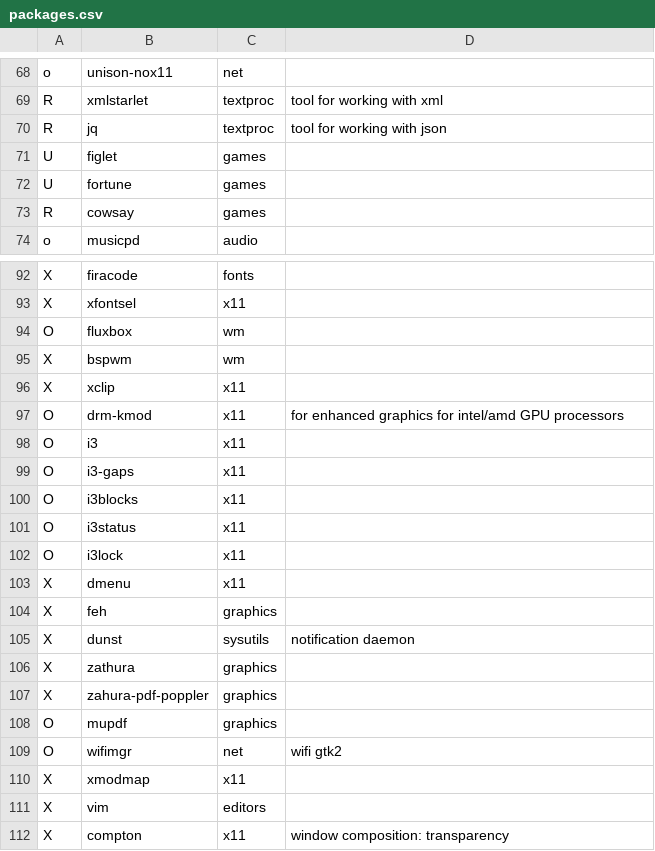
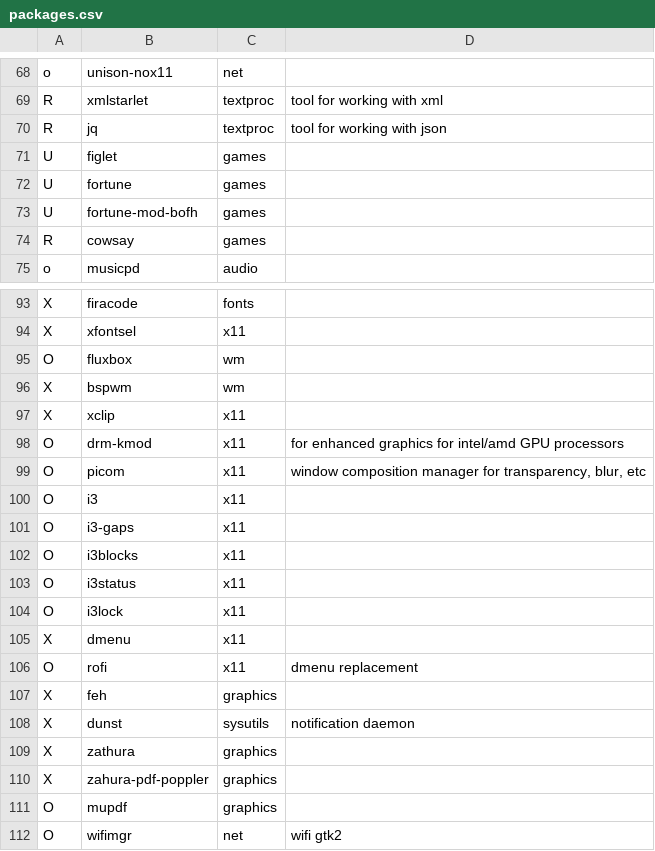
Before and after one commit to carlosduque/dotfiles, a CSV file: packages.csv, drawn as a sheet; only a part is shown, gaps mark what is left out; the shorter side is filled out with more unchanged rows; the diff names each change by its address in the sheet, - before the commit and + after, or states it on an @@ line.

Commit message:
added new packages

```diff
--- a/packages.csv
+++ b/packages.csv
+row 73: U | fortune-mod-bofh | games
+row 99: O | picom | x11 | window composition manager for transparency, blur, etc
+row 106: O | rofi | x11 | dmenu replacement
```
